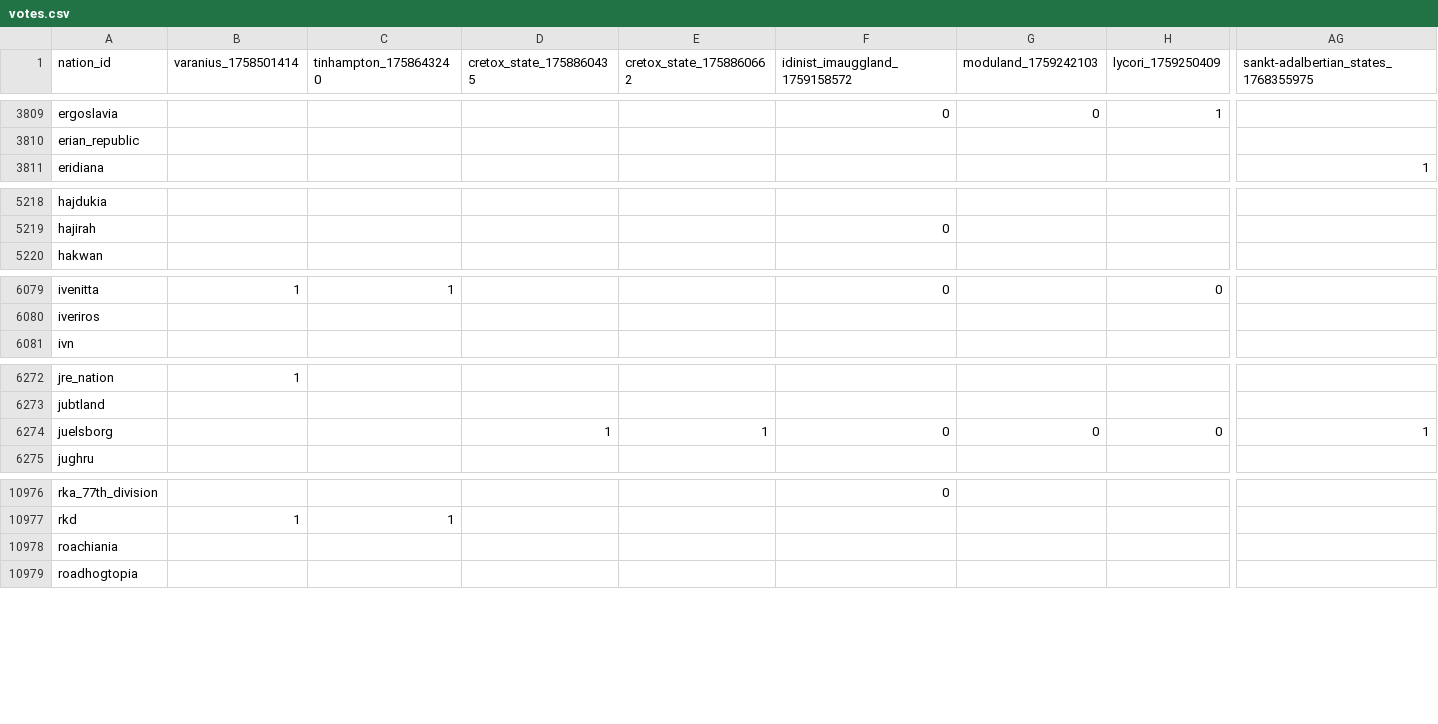
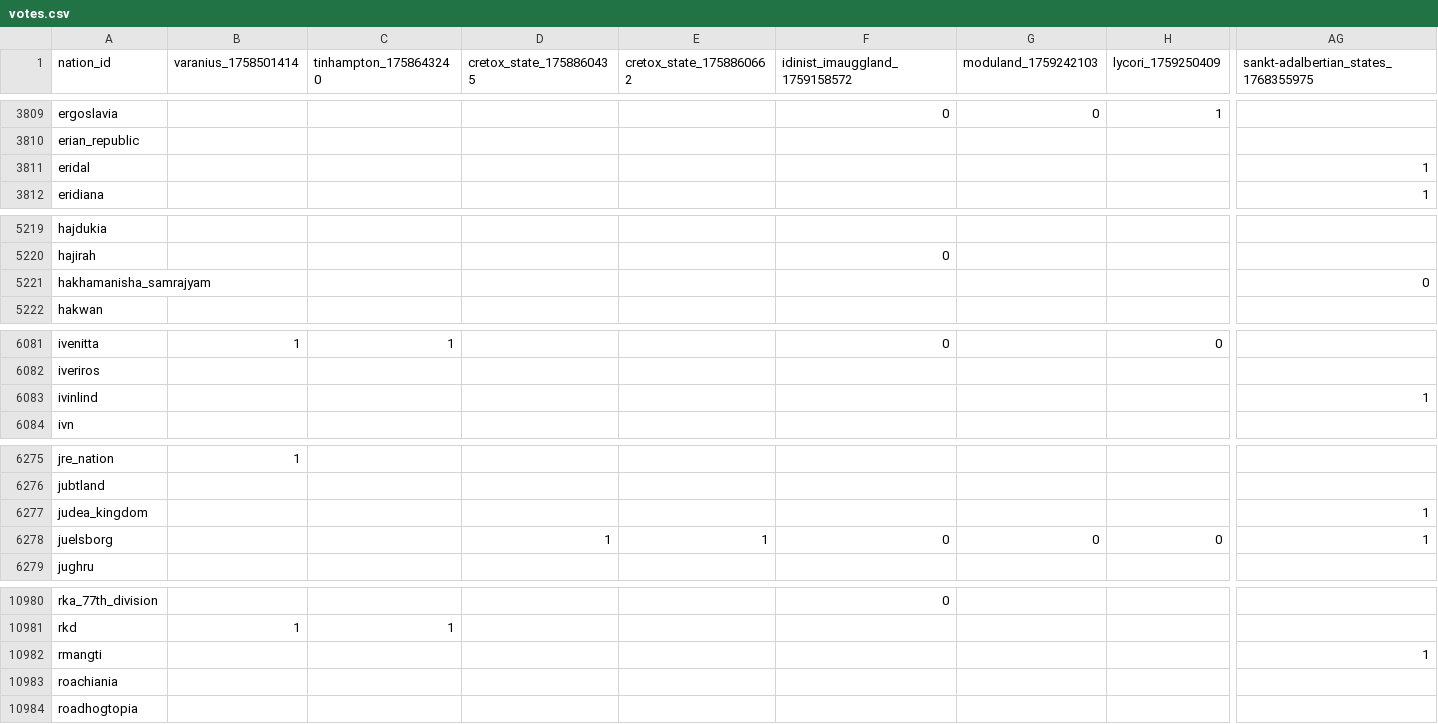
Before and after one commit to Bohaska/wa-voting-records, a CSV file: votes.csv, drawn as a sheet; only a part is shown, gaps mark what is left out; rows hold the shown columns only; the diff covers the shown part only; the diff names each change by its address in the sheet, - before the commit and + after, or states it on an @@ line.

Commit message:
UPDATE: Vote record CSV

```diff
--- a/votes.csv
+++ b/votes.csv
+row 3811: eridal |  |  |  |  |  |  |  | 1
+row 5221: hakhamanisha_samrajyam |  |  |  |  |  |  |  | 0
+row 6083: ivinlind |  |  |  |  |  |  |  | 1
+row 6277: judea_kingdom |  |  |  |  |  |  |  | 1
+row 10982: rmangti |  |  |  |  |  |  |  | 1
```
Also changed, not shown: 2 added rows and 46 edited cells elsewhere in this file, 1 other file.
